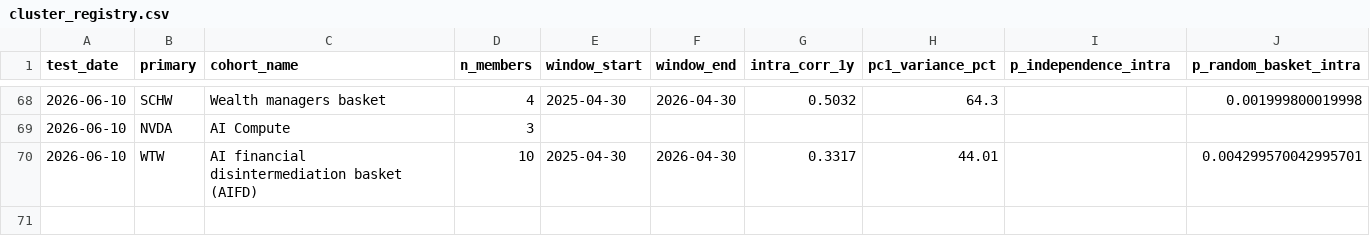
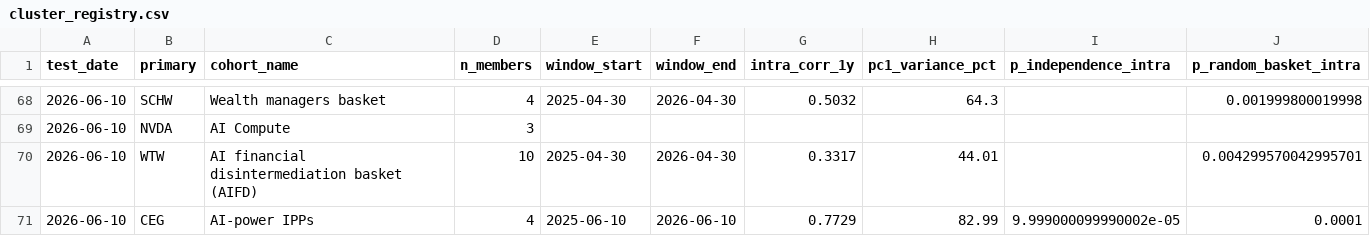
Before and after one commit to Kleinster2/financial-charts, a CSV file: scripts/cluster_registry.csv, drawn as a sheet; only a part is shown, gaps mark what is left out; rows hold the shown columns only; the diff names each change by its address in the sheet, - before the commit and + after, or states it on an @@ line.

```diff
--- a/scripts/cluster_registry.csv
+++ b/scripts/cluster_registry.csv
+row 71: 2026-06-10 | CEG | AI-power IPPs | 4 | 2025-06-10 | 2026-06-10 | 0.7729 | 82.99 | 9.999000099990002e-05 | 0.0001
```
Also changed, not shown: 20 other files.
